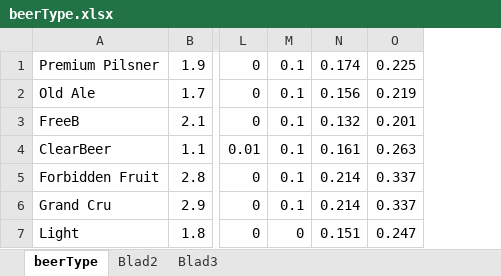
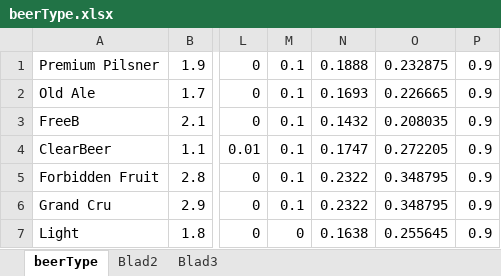
Before and after one commit to sammy0404/SMOI_App_ERP, an Excel workbook: FlorenceCPL/FlorenceCPL/bin/Debug/beerType.xlsx, sheet beerType, drawn as a sheet; only a part is shown, gaps mark what is left out; values as stored, in another font and other column widths than the file's, no borders; removed rows and columns are numbered as before the commit, all else as after; the diff names each change by its address in the sheet, - before the commit and + after, or states it on an @@ line.

```diff
--- a/FlorenceCPL/FlorenceCPL/bin/Debug/beerType.xlsx (sheet beerType)
+++ b/FlorenceCPL/FlorenceCPL/bin/Debug/beerType.xlsx (sheet beerType)
-column N, rows 1-7: 0.174 | 0.156 | 0.132 | 0.161 | 0.214 | 0.214 | 0.151
-column O, rows 1-7: 0.225 | 0.219 | 0.201 | 0.263 | 0.337 | 0.337 | 0.247
+column N, rows 1-7: 0.1888 | 0.1693 | 0.1432 | 0.1747 | 0.2322 | 0.2322 | 0.1638
+column O, rows 1-7: 0.232875 | 0.226665 | 0.208035 | 0.272205 | 0.348795 | 0.348795 | 0.255645
+column P, rows 1-7: all 0.9
```
Also changed, not shown: FlorenceCPL/FlorenceCPL/bin/Debug/rawMaterials.xlsx, FlorenceCPL/FlorenceCPL/bin/Debug/results.xlsx, 22 other files.
